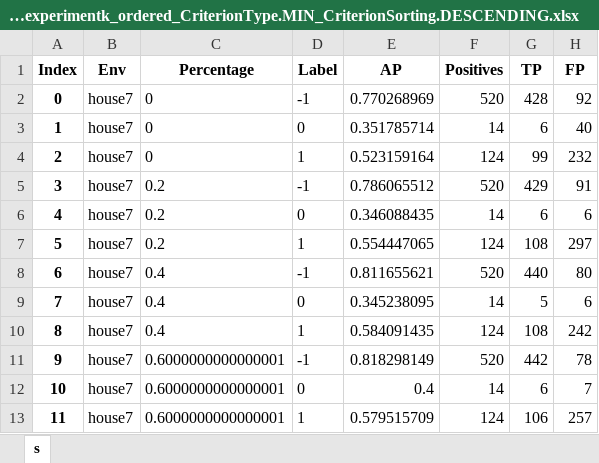
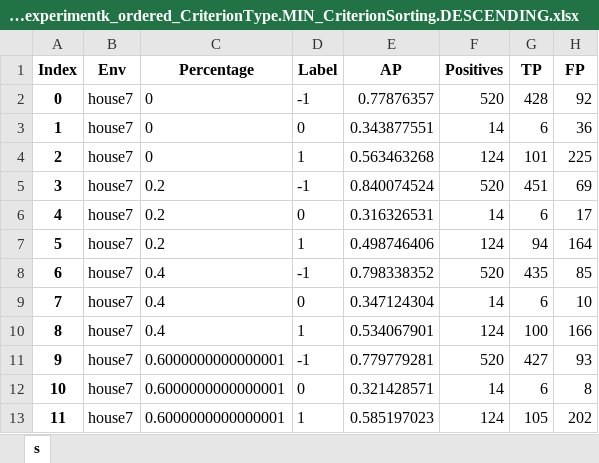
Before and after one commit to micheleantonazzi/master-s-thesis-robust-door-detector, an Excel workbook: doors-detector/results/house7_experimentk_ordered_CriterionType.MIN_CriterionSorting.DESCENDING.xlsx, sheet s, drawn as a sheet; only a part is shown; values as stored, in another font and other column widths than the file's, no borders; the diff covers the shown part only; the diff names each change by its address in the sheet, - before the commit and + after, or states it on an @@ line.

Commit message:
updated results

```diff
--- a/doors-detector/results/house7_experimentk_ordered_CriterionType.MIN_CriterionSorting.DESCENDING.xlsx (sheet s)
+++ b/doors-detector/results/house7_experimentk_ordered_CriterionType.MIN_CriterionSorting.DESCENDING.xlsx (sheet s)
-E2 (AP): 0.770268969
+E2 (AP): 0.77876357
-E3 (AP): 0.351785714
+E3 (AP): 0.343877551
-H3 (FP): 40
+H3 (FP): 36
-E4 (AP): 0.523159164
+E4 (AP): 0.563463268
-G4 (TP): 99
+G4 (TP): 101
-H4 (FP): 232
+H4 (FP): 225
-E5 (AP): 0.786065512
+E5 (AP): 0.840074524
-G5 (TP): 429
+G5 (TP): 451
-H5 (FP): 91
+H5 (FP): 69
-E6 (AP): 0.346088435
+E6 (AP): 0.316326531
-H6 (FP): 6
+H6 (FP): 17
-E7 (AP): 0.554447065
+E7 (AP): 0.498746406
-G7 (TP): 108
+G7 (TP): 94
-H7 (FP): 297
+H7 (FP): 164
-E8 (AP): 0.811655621
+E8 (AP): 0.798338352
-G8 (TP): 440
+G8 (TP): 435
-H8 (FP): 80
+H8 (FP): 85
-E9 (AP): 0.345238095
+E9 (AP): 0.347124304
-G9 (TP): 5
+G9 (TP): 6
-H9 (FP): 6
+H9 (FP): 10
-E10 (AP): 0.584091435
+E10 (AP): 0.534067901
-G10 (TP): 108
+G10 (TP): 100
-H10 (FP): 242
+H10 (FP): 166
-E11 (AP): 0.818298149
+E11 (AP): 0.779779281
-G11 (TP): 442
+G11 (TP): 427
-H11 (FP): 78
+H11 (FP): 93
-E12 (AP): 0.4
+E12 (AP): 0.321428571
-H12 (FP): 7
+H12 (FP): 8
-E13 (AP): 0.579515709
+E13 (AP): 0.585197023
-G13 (TP): 106
+G13 (TP): 105
-H13 (FP): 257
+H13 (FP): 202
```
Also changed, not shown: 18 edited cells elsewhere in this sheet, doors-detector/results/house10_experimentk_ordered_CriterionType.MIN_CriterionSorting.DESCENDING.xlsx, doors-detector/results/house15_experimentk_ordered_CriterionType.MIN_CriterionSorting.DESCENDING.xlsx, 17 other files.
